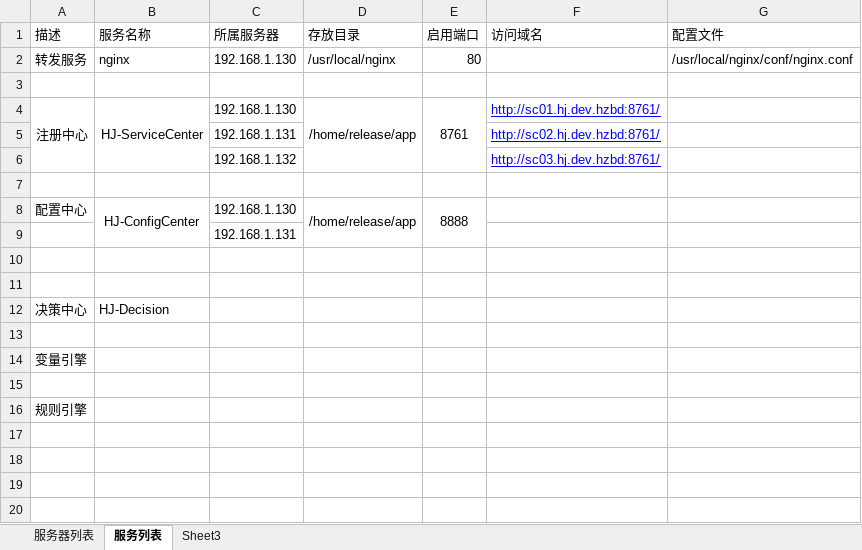
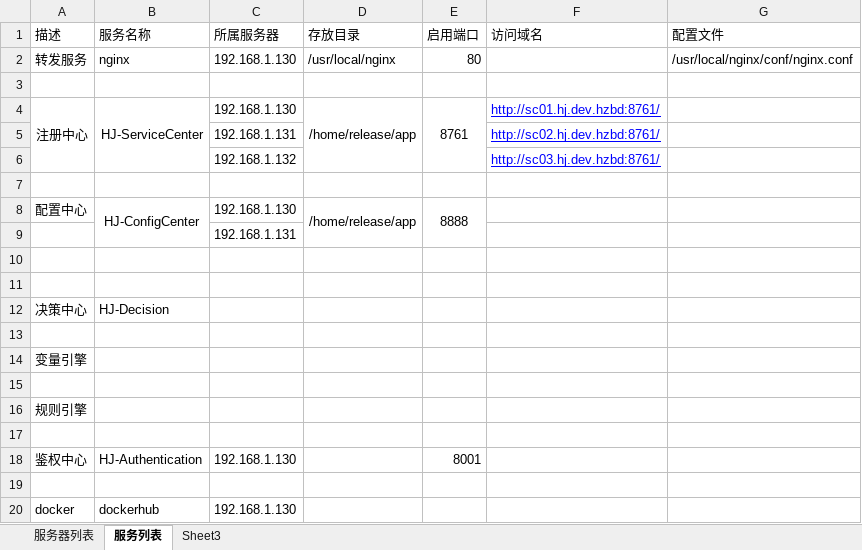
Before and after one commit to hanlin5566/HJ-MicroService, an Excel workbook: 服务器列表.xlsx, sheet 服务列表, drawn as a sheet; values as stored, in another font and other column widths than the file's, no borders; the diff names each change by its address in the sheet, - before the commit and + after, or states it on an @@ line.

```diff
--- a/服务器列表.xlsx (sheet 服务列表)
+++ b/服务器列表.xlsx (sheet 服务列表)
+row 17: (empty)
+row 18: 鉴权中心 | HJ-Authentication | 192.168.1.130 |  | 8001
+row 19: (empty)
+row 20: docker | dockerhub | 192.168.1.130
```
Also changed, not shown: 13 other files.
